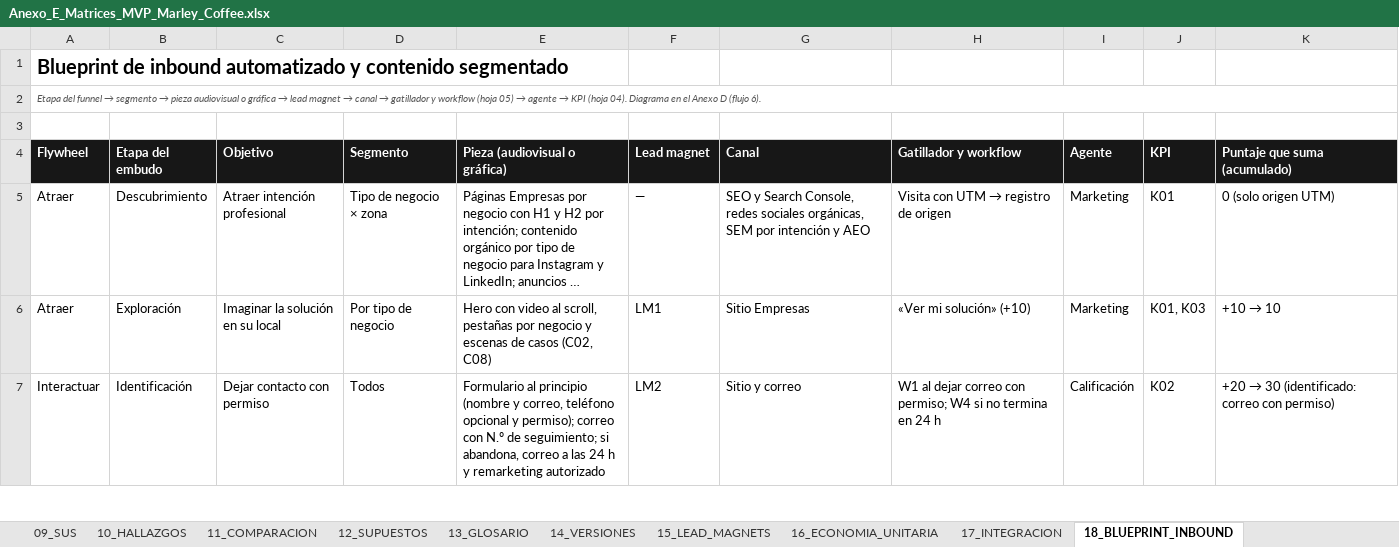
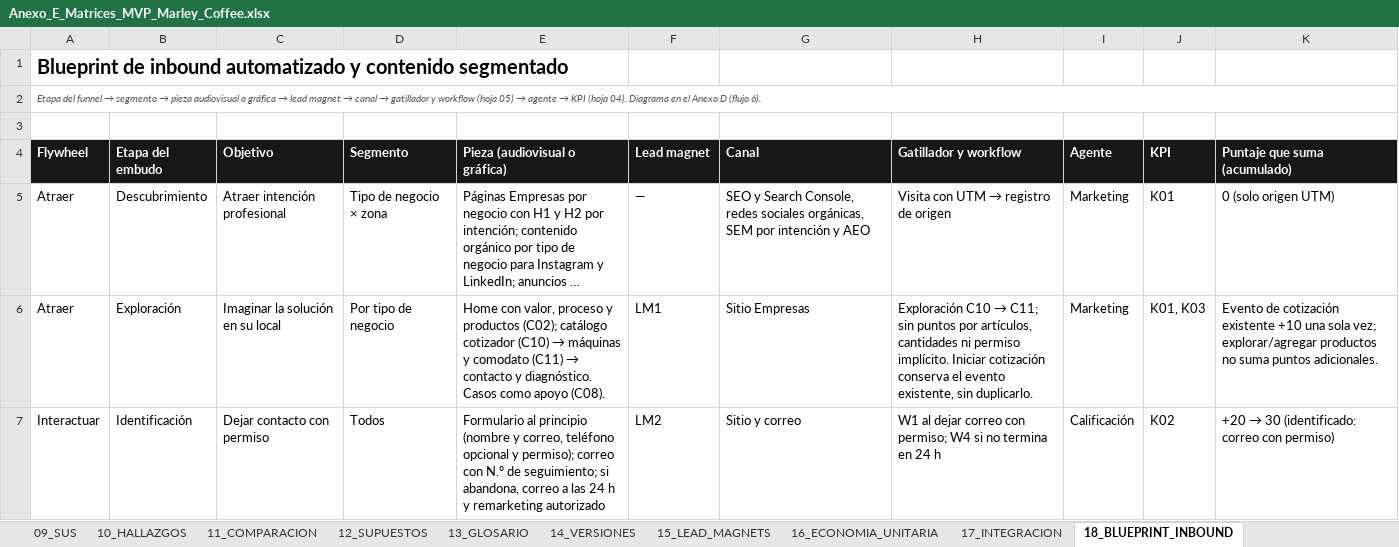
Before and after one commit to carlosvarg1997-sys/marley-coffee-mvp, an Excel workbook: Anexo_E_Matrices_MVP_Marley_Coffee.xlsx, sheet 18_BLUEPRINT_INBOUND, drawn as a sheet; only a part is shown; long unchanged cells end in …; values as stored, in another font and other column widths than the file's, no borders; table styles not drawn; the diff covers the shown part only; the diff names each change by its address in the sheet, - before the commit and + after, or states it on an @@ line.

Commit message:
Actualiza recorrido productos y comodato y sincroniza entrega Marley

```diff
--- a/Anexo_E_Matrices_MVP_Marley_Coffee.xlsx (sheet 18_BLUEPRINT_INBOUND)
+++ b/Anexo_E_Matrices_MVP_Marley_Coffee.xlsx (sheet 18_BLUEPRINT_INBOUND)
@@ E6 (Pieza (audiovisual o gráfica)): Hero con video al scroll, pestañas por negocio y escenas de casos (C02, C08) → Home con valor, proceso y productos (C02); catálogo cotizador (C10) → máquinas y comodato (C11) → contacto y diagnóstico. Casos como apoyo (C08). @@
@@ H6 (Gatillador y workflow): «Ver mi solución» (+10) → Exploración C10 → C11; sin puntos por artículos, cantidades ni permiso implícito. Iniciar cotización conserva el evento existente, sin duplicarlo. @@
@@ K6 (Puntaje que suma (acumulado)): +10 → 10 → Evento de cotización existente +10 una sola vez; explorar/agregar productos no suma puntos adicionales. @@
```
Also changed, not shown: 2 edited cells elsewhere in this sheet, sheet 19_PRECIOS_SUPUESTOS, sheet 06_CONTENIDOS, sheet 21_SEO_AEO, sheet 13_GLOSARIO, sheet 05_WORKFLOWS, sheet 23_CONVERSACION_POSTVENTA, 1 more sheet, 12 other files.
